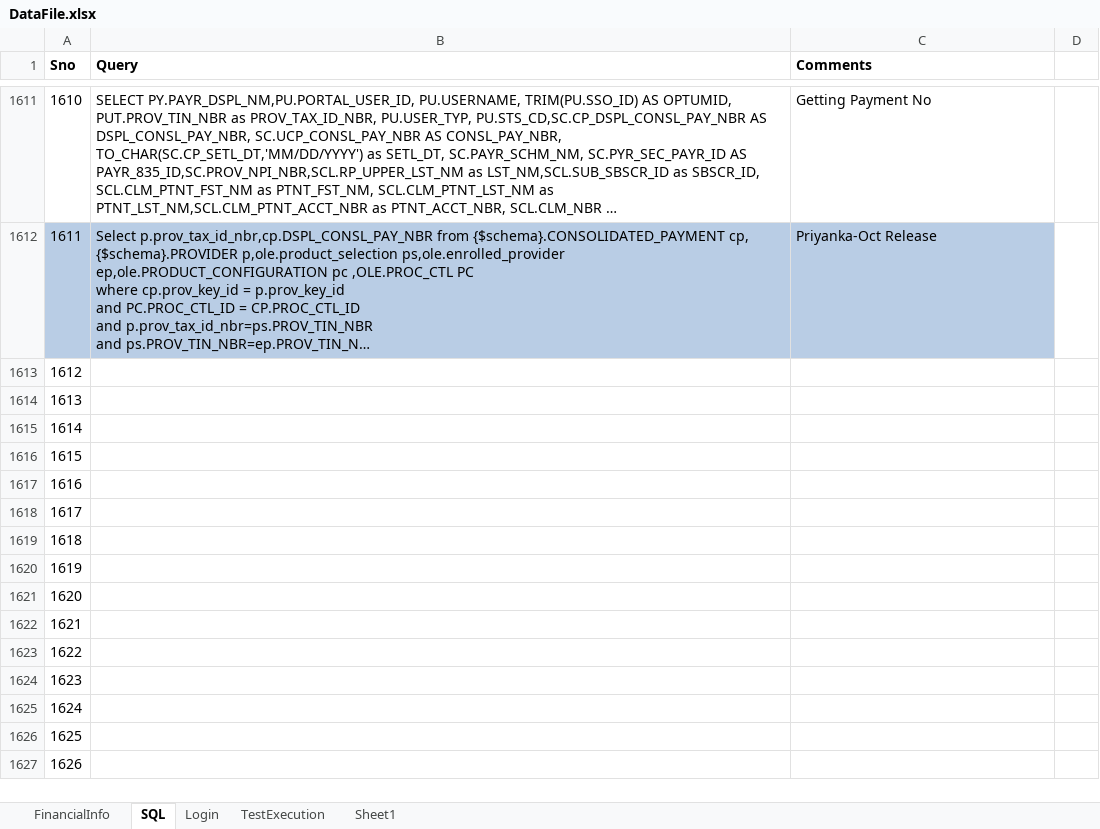
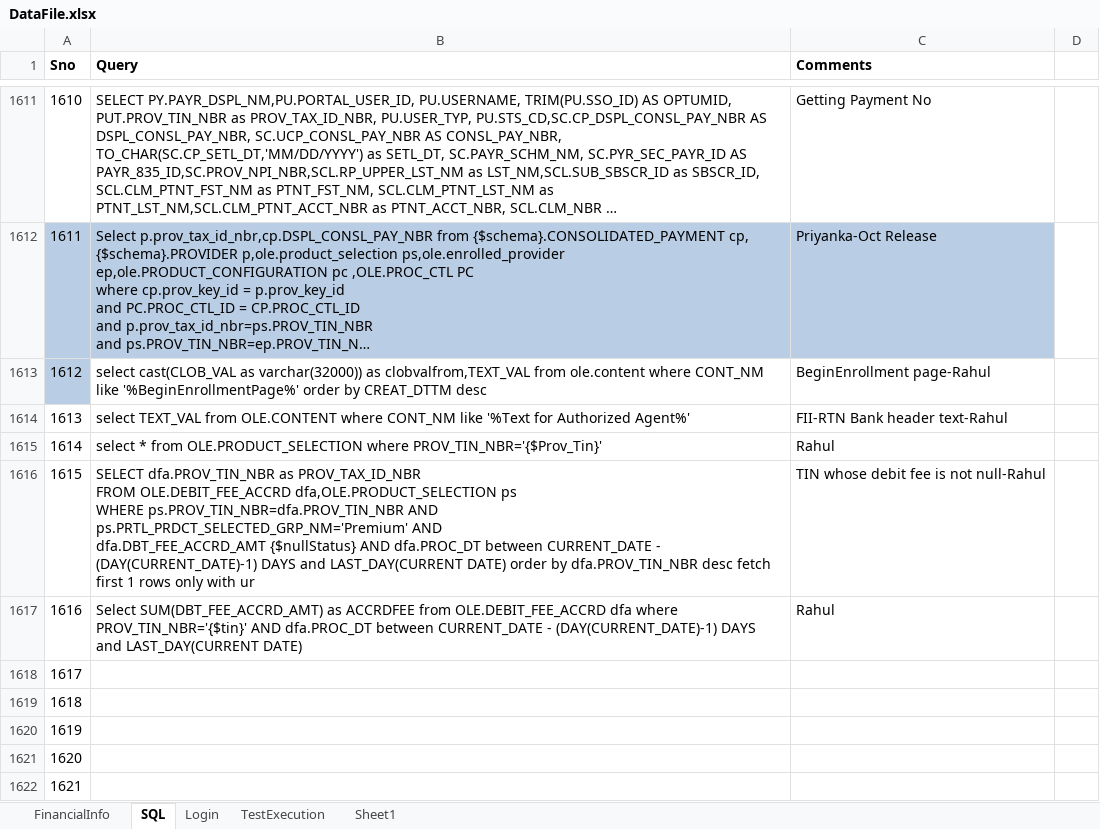
Before and after one commit to yaminichinchinedi/CucumberFramework, an Excel workbook: Online-Portals/UPA/DataFiles/DataFile.xlsx, sheet SQL, drawn as a sheet; only a part is shown, gaps mark what is left out; the shorter side is filled out with more unchanged rows; long unchanged cells end in …; values as stored, in another font and other column widths than the file's, no borders; ↵ is a line break in a cell; the diff names each change by its address in the sheet, - before the commit and + after, or states it on an @@ line.

Commit message:
Update DataFile.xlsx

```diff
--- a/Online-Portals/UPA/DataFiles/DataFile.xlsx (sheet SQL)
+++ b/Online-Portals/UPA/DataFiles/DataFile.xlsx (sheet SQL)
-A1613 fill: none
+A1613 fill: #B9CDE5
-B1613 (Query): (empty)
+B1613 (Query): select cast(CLOB_VAL as varchar(32000)) as clobvalfrom,TEXT_VAL from ole.content where CONT_NM like '%BeginEnrollmentPage%' order by CREAT_DTTM desc
-C1613 (Comments): (empty)
+C1613 (Comments): BeginEnrollment page-Rahul
-B1614 (Query): (empty)
+B1614 (Query): select TEXT_VAL from OLE.CONTENT where CONT_NM like '%Text for Authorized Agent%'
-C1614 (Comments): (empty)
+C1614 (Comments): FII-RTN Bank header text-Rahul
-B1615 (Query): (empty)
+B1615 (Query): select * from OLE.PRODUCT_SELECTION where PROV_TIN_NBR='{$Prov_Tin}'
-C1615 (Comments): (empty)
+C1615 (Comments): Rahul
-B1616 (Query): (empty)
+B1616 (Query): SELECT dfa.PROV_TIN_NBR as PROV_TAX_ID_NBR ↵ FROM OLE.DEBIT_FEE_ACCRD dfa,OLE.PRODUCT_SELECTION ps ↵ WHERE ps.PROV_TIN_NBR=dfa.PROV_TIN_NBR AND ↵ ps.PRTL_PRDCT_SELECTED_GRP_NM='Premium' AND ↵ dfa.DBT_FEE_ACCRD_AMT {$nullStatus} AND dfa.PROC_DT between CURRENT_DATE - (DAY(CURRENT_DATE)-1) DAYS and LAST_DAY(CURRENT DATE) order by dfa.PROV_TIN_NBR desc fetch first 1 rows only with ur
-C1616 (Comments): (empty)
+C1616 (Comments): TIN whose debit fee is not null-Rahul
-B1617 (Query): (empty)
+B1617 (Query): Select SUM(DBT_FEE_ACCRD_AMT) as ACCRDFEE from OLE.DEBIT_FEE_ACCRD dfa where PROV_TIN_NBR='{$tin}' AND dfa.PROC_DT between CURRENT_DATE - (DAY(CURRENT_DATE)-1) DAYS and LAST_DAY(CURRENT DATE)
-C1617 (Comments): (empty)
+C1617 (Comments): Rahul
```
